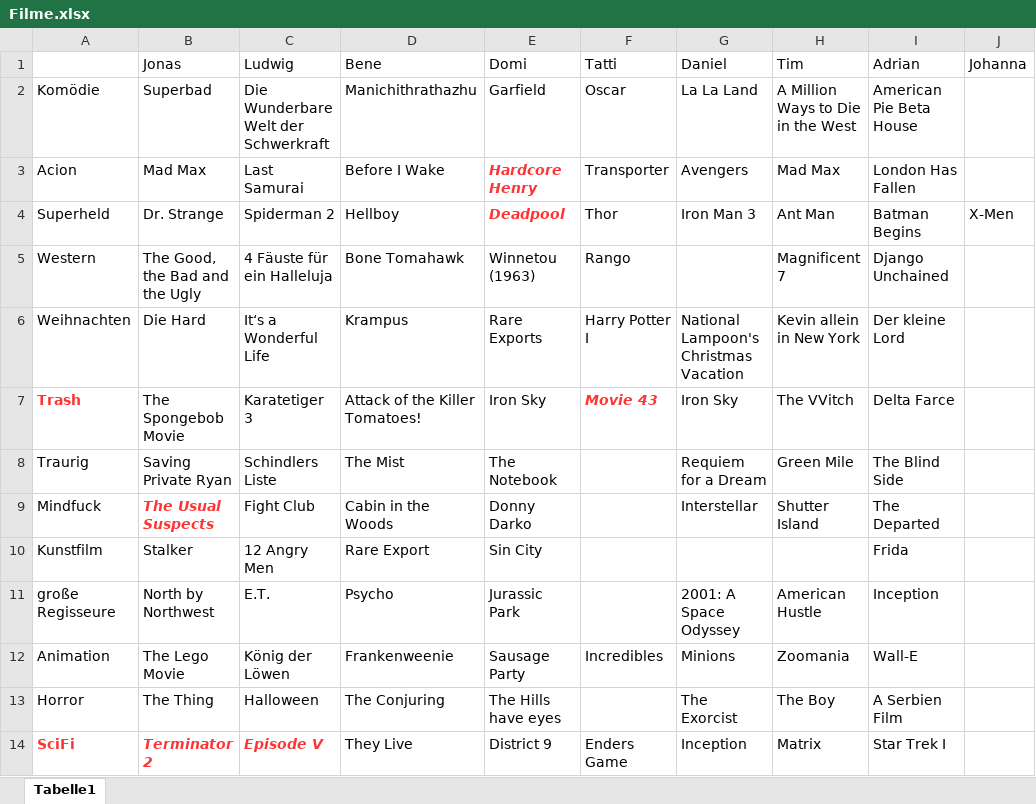
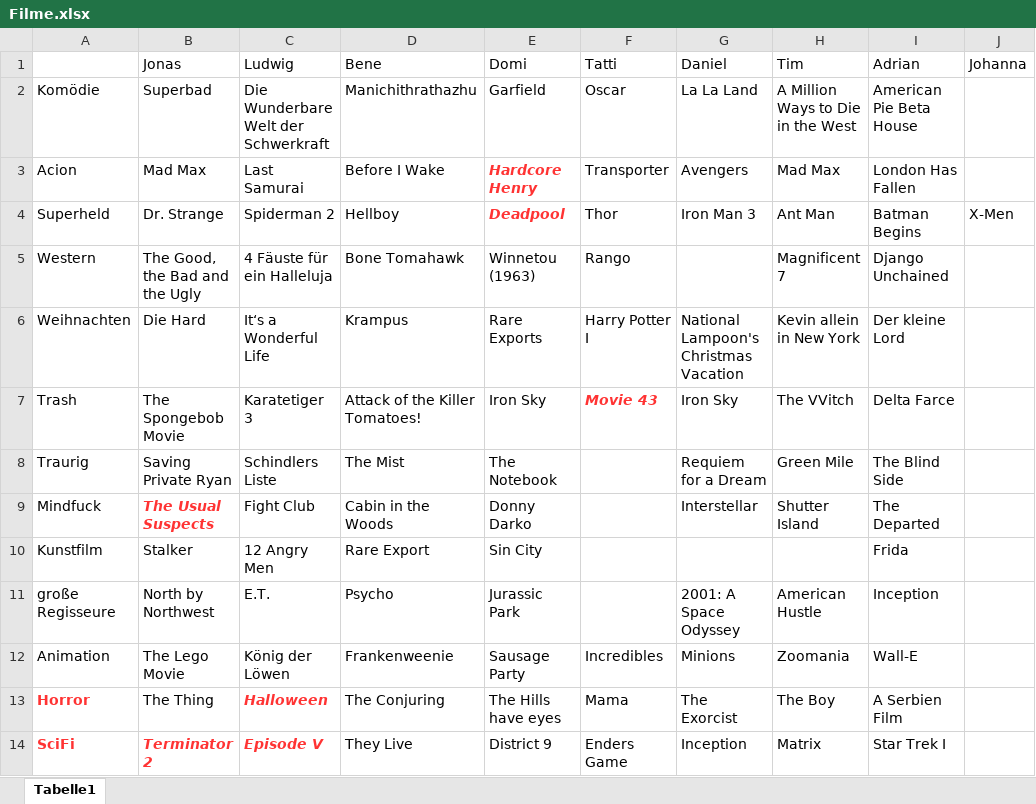
Before and after one commit to jonas-fischer/filme, an Excel workbook: Filme.xlsx, sheet Tabelle1, drawn as a sheet; only a part is shown; values as stored, in another font and other column widths than the file's, no borders; the diff names each change by its address in the sheet, - before the commit and + after, or states it on an @@ line.

Commit message:
horror lui

```diff
--- a/Filme.xlsx (sheet Tabelle1)
+++ b/Filme.xlsx (sheet Tabelle1)
@@ A7 bold: on → off, text colour: #FF3333 → black @@
@@ A13 bold: off → on, text colour: black → #FF3333 @@
@@ C13 bold: off → on, text colour: black → #FF3333, italic: off → on @@
-F13 (Tatti): (empty)
+F13 (Tatti): Mama
```
